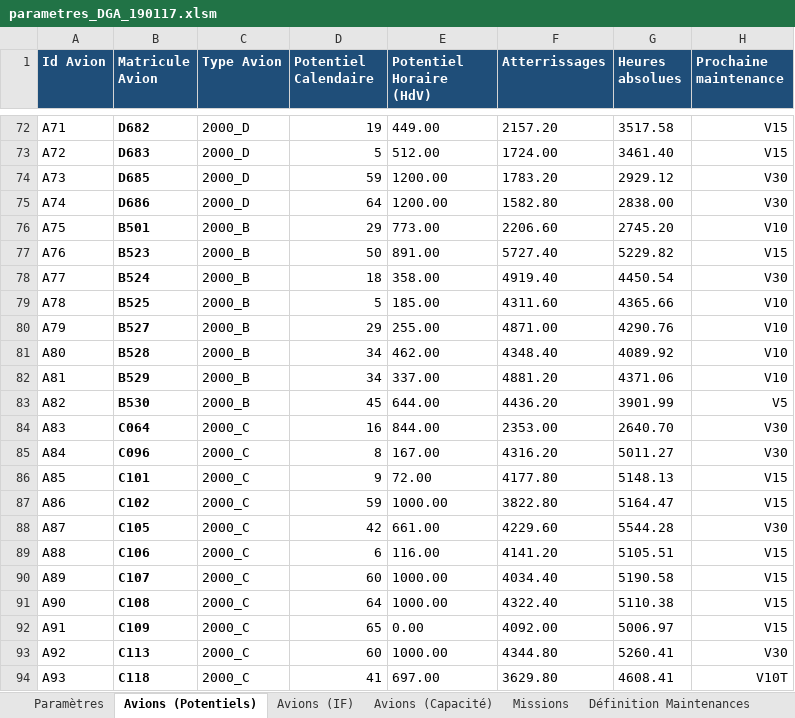
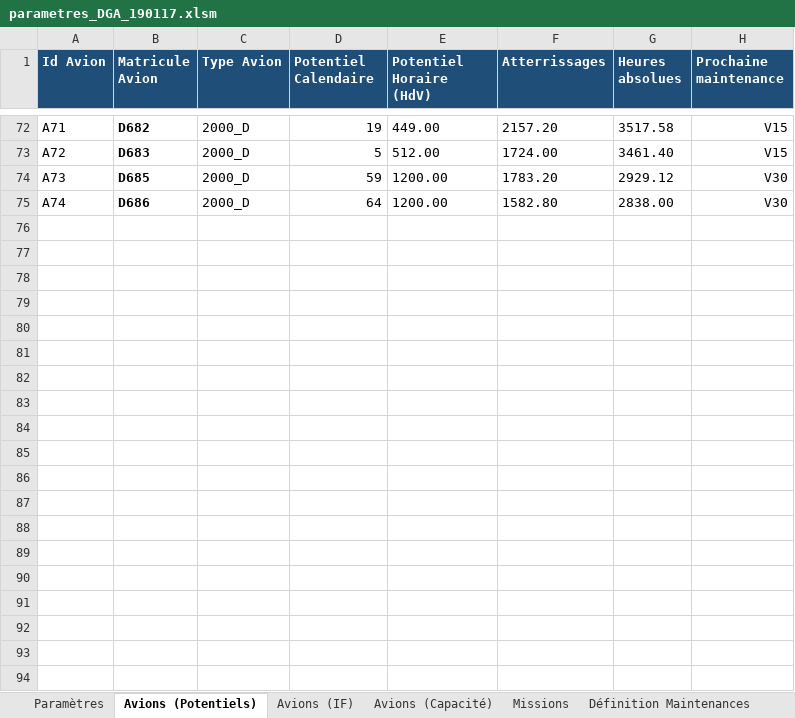
Before and after one commit to aymiem/pie68, an Excel workbook: parametres_DGA_190117.xlsm, sheet Avions (Potentiels), drawn as a sheet; only a part is shown, gaps mark what is left out; values as stored, in another font and other column widths than the file's, no borders; the diff covers the shown part only; the diff names each change by its address in the sheet, - before the commit and + after, or states it on an @@ line.

```diff
--- a/parametres_DGA_190117.xlsm (sheet Avions (Potentiels))
+++ b/parametres_DGA_190117.xlsm (sheet Avions (Potentiels))
-row 76: A75 | B501 | 2000_B | 29 | 773.00 | 2206.60 | 2745.20 | V10
-row 77: A76 | B523 | 2000_B | 50 | 891.00 | 5727.40 | 5229.82 | V15
-row 78: A77 | B524 | 2000_B | 18 | 358.00 | 4919.40 | 4450.54 | V30
-row 79: A78 | B525 | 2000_B | 5 | 185.00 | 4311.60 | 4365.66 | V10
-row 80: A79 | B527 | 2000_B | 29 | 255.00 | 4871.00 | 4290.76 | V10
-row 81: A80 | B528 | 2000_B | 34 | 462.00 | 4348.40 | 4089.92 | V10
-row 82: A81 | B529 | 2000_B | 34 | 337.00 | 4881.20 | 4371.06 | V10
-row 83: A82 | B530 | 2000_B | 45 | 644.00 | 4436.20 | 3901.99 | V5
-row 84: A83 | C064 | 2000_C | 16 | 844.00 | 2353.00 | 2640.70 | V30
-row 85: A84 | C096 | 2000_C | 8 | 167.00 | 4316.20 | 5011.27 | V30
-row 86: A85 | C101 | 2000_C | 9 | 72.00 | 4177.80 | 5148.13 | V15
-row 87: A86 | C102 | 2000_C | 59 | 1000.00 | 3822.80 | 5164.47 | V15
-row 88: A87 | C105 | 2000_C | 42 | 661.00 | 4229.60 | 5544.28 | V30
-row 89: A88 | C106 | 2000_C | 6 | 116.00 | 4141.20 | 5105.51 | V15
-row 90: A89 | C107 | 2000_C | 60 | 1000.00 | 4034.40 | 5190.58 | V15
-row 91: A90 | C108 | 2000_C | 64 | 1000.00 | 4322.40 | 5110.38 | V15
-row 92: A91 | C109 | 2000_C | 65 | 0.00 | 4092.00 | 5006.97 | V15
-row 93: A92 | C113 | 2000_C | 60 | 1000.00 | 4344.80 | 5260.41 | V30
-row 94: A93 | C118 | 2000_C | 41 | 697.00 | 3629.80 | 4608.41 | V10T
```
Also changed, not shown: 34 removed rows elsewhere in this sheet, sheet Avions (IF), sheet Avions (Capacité), sheet Paramètres, charts or pictures, planning_final_DGA_190117.xlsm, 4 other files.
